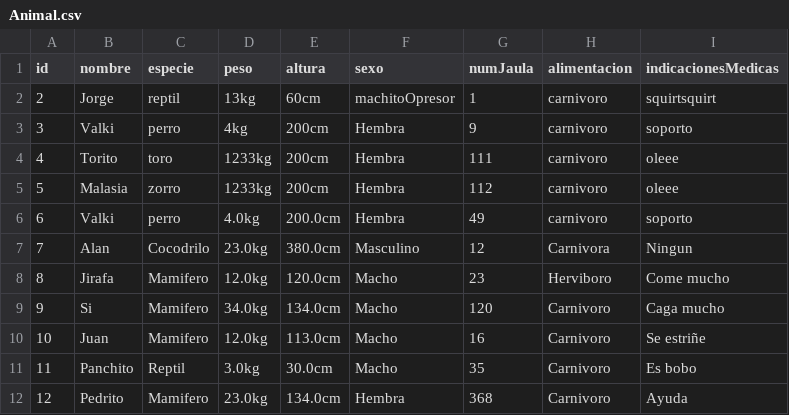
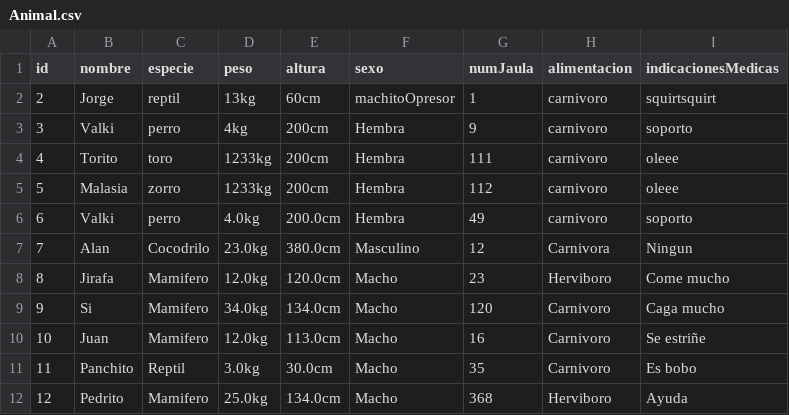
Before and after one commit to ethandamian/Practica02_TheQuerySquad, a CSV file: src/archivosCSV/Animal.csv, drawn as a sheet.

Commit message:
editar animal

```diff
--- a/src/archivosCSV/Animal.csv
+++ b/src/archivosCSV/Animal.csv
@@ -11,2 +11,2 @@ id,nombre,especie,peso,altura,sexo,numJaula,alimentacion,indicacionesMedicas
 11,Panchito,Reptil,3.0kg,30.0cm,Macho,35,Carnivoro,Es bobo
-12,Pedrito,Mamifero,23.0kg,134.0cm,Hembra,368,Carnivoro,Ayuda
+12,Pedrito,Mamifero,25.0kg,134.0cm,Macho,368,Herviboro,Ayuda
```
Also changed, not shown: 3 other files.
